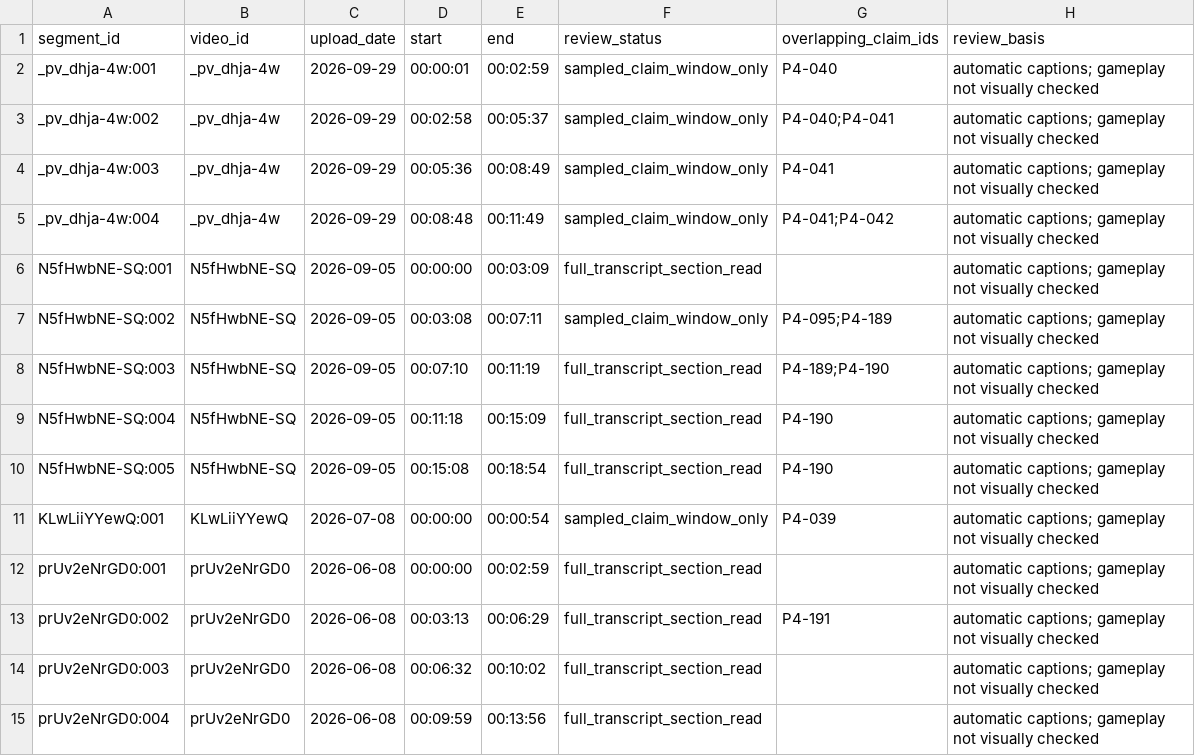
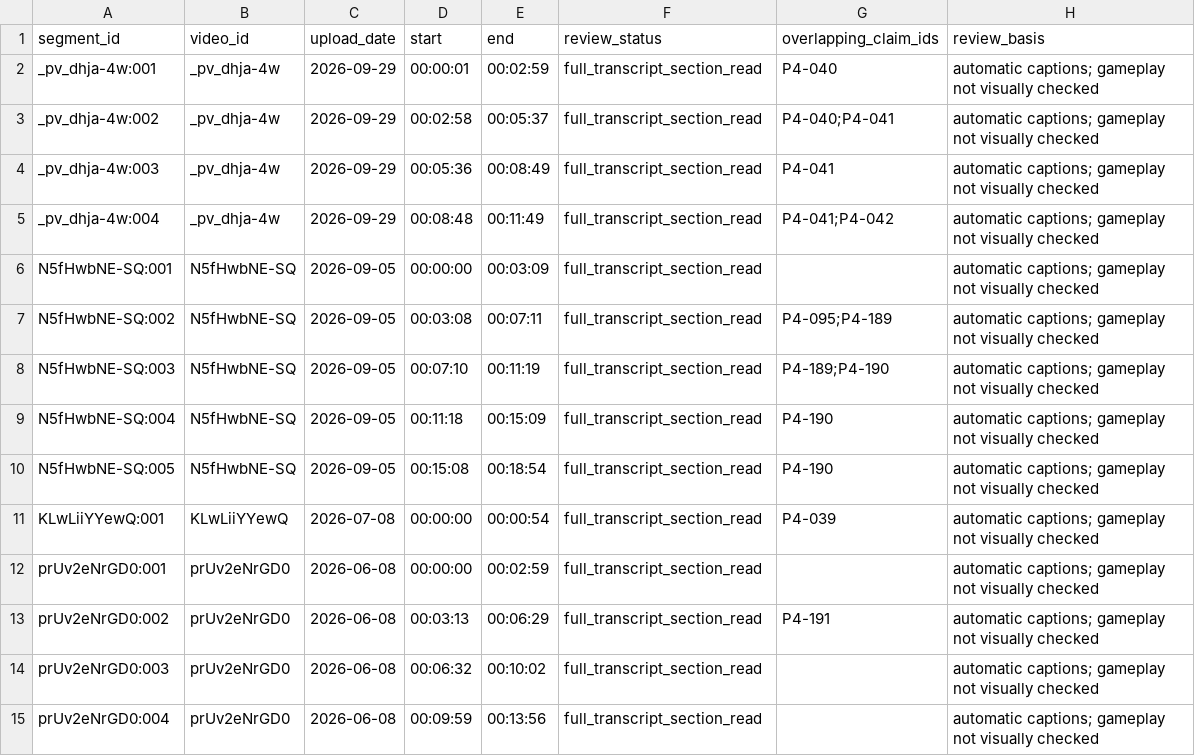
Before and after one commit to notethanwalker/youtube-observation, a CSV file: research/capitology-model/pass04_section_audit.csv, drawn as a sheet; only a part is shown; the diff covers the shown part only.

```diff
--- a/research/capitology-model/pass04_section_audit.csv
+++ b/research/capitology-model/pass04_section_audit.csv
@@ -1,8 +1,8 @@
 segment_id,video_id,upload_date,start,end,review_status,overlapping_claim_ids,review_basis
-_pv_dhja-4w:001,_pv_dhja-4w,2026-09-29,00:00:01,00:02:59,sampled_claim_window_only,P4-040,automatic captions; gameplay not visually checked
-_pv_dhja-4w:002,_pv_dhja-4w,2026-09-29,00:02:58,00:05:37,sampled_claim_window_only,P4-040;P4-041,automatic captions; gameplay not visually checked
-_pv_dhja-4w:003,_pv_dhja-4w,2026-09-29,00:05:36,00:08:49,sampled_claim_window_only,P4-041,automatic captions; gameplay not visually checked
-_pv_dhja-4w:004,_pv_dhja-4w,2026-09-29,00:08:48,00:11:49,sampled_claim_window_only,P4-041;P4-042,automatic captions; gameplay not visually checked
+_pv_dhja-4w:001,_pv_dhja-4w,2026-09-29,00:00:01,00:02:59,full_transcript_section_read,P4-040,automatic captions; gameplay not visually checked
+_pv_dhja-4w:002,_pv_dhja-4w,2026-09-29,00:02:58,00:05:37,full_transcript_section_read,P4-040;P4-041,automatic captions; gameplay not visually checked
+_pv_dhja-4w:003,_pv_dhja-4w,2026-09-29,00:05:36,00:08:49,full_transcript_section_read,P4-041,automatic captions; gameplay not visually checked
+_pv_dhja-4w:004,_pv_dhja-4w,2026-09-29,00:08:48,00:11:49,full_transcript_section_read,P4-041;P4-042,automatic captions; gameplay not visually checked
 N5fHwbNE-SQ:001,N5fHwbNE-SQ,2026-09-05,00:00:00,00:03:09,full_transcript_section_read,,automatic captions; gameplay not visually checked
-N5fHwbNE-SQ:002,N5fHwbNE-SQ,2026-09-05,00:03:08,00:07:11,sampled_claim_window_only,P4-095;P4-189,automatic captions; gameplay not visually checked
+N5fHwbNE-SQ:002,N5fHwbNE-SQ,2026-09-05,00:03:08,00:07:11,full_transcript_section_read,P4-095;P4-189,automatic captions; gameplay not visually checked
 N5fHwbNE-SQ:003,N5fHwbNE-SQ,2026-09-05,00:07:10,00:11:19,full_transcript_section_read,P4-189;P4-190,automatic captions; gameplay not visually checked
@@ -10,3 +10,3 @@ N5fHwbNE-SQ:004,N5fHwbNE-SQ,2026-09-05,00:11:18,00:15:09,full_transcript_section
 N5fHwbNE-SQ:005,N5fHwbNE-SQ,2026-09-05,00:15:08,00:18:54,full_transcript_section_read,P4-190,automatic captions; gameplay not visually checked
-KLwLiiYYewQ:001,KLwLiiYYewQ,2026-07-08,00:00:00,00:00:54,sampled_claim_window_only,P4-039,automatic captions; gameplay not visually checked
+KLwLiiYYewQ:001,KLwLiiYYewQ,2026-07-08,00:00:00,00:00:54,full_transcript_section_read,P4-039,automatic captions; gameplay not visually checked
 prUv2eNrGD0:001,prUv2eNrGD0,2026-06-08,00:00:00,00:02:59,full_transcript_section_read,,automatic captions; gameplay not visually checked
```
Also changed, not shown: 111 edited cells elsewhere in this file, research/capitology-model/pass04_claims.csv, research/capitology-model/pass04_coverage_queue.csv, 5 other files.
